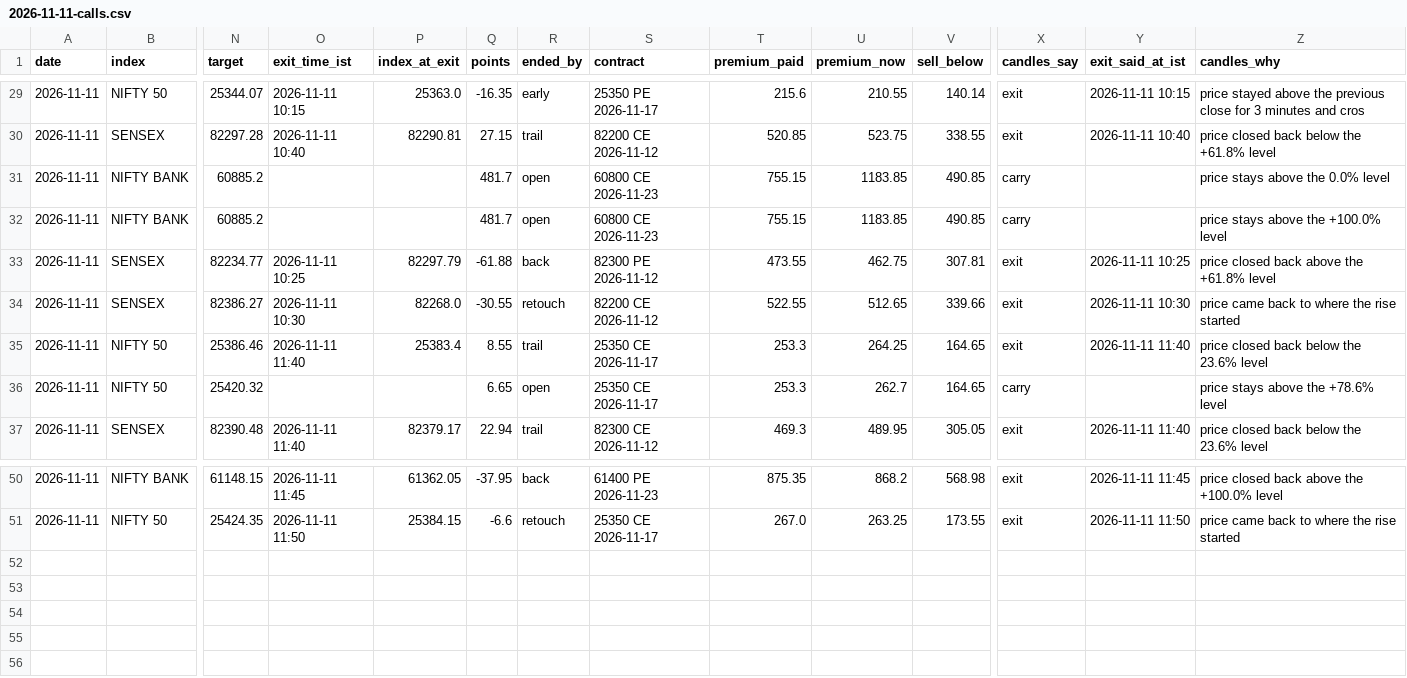
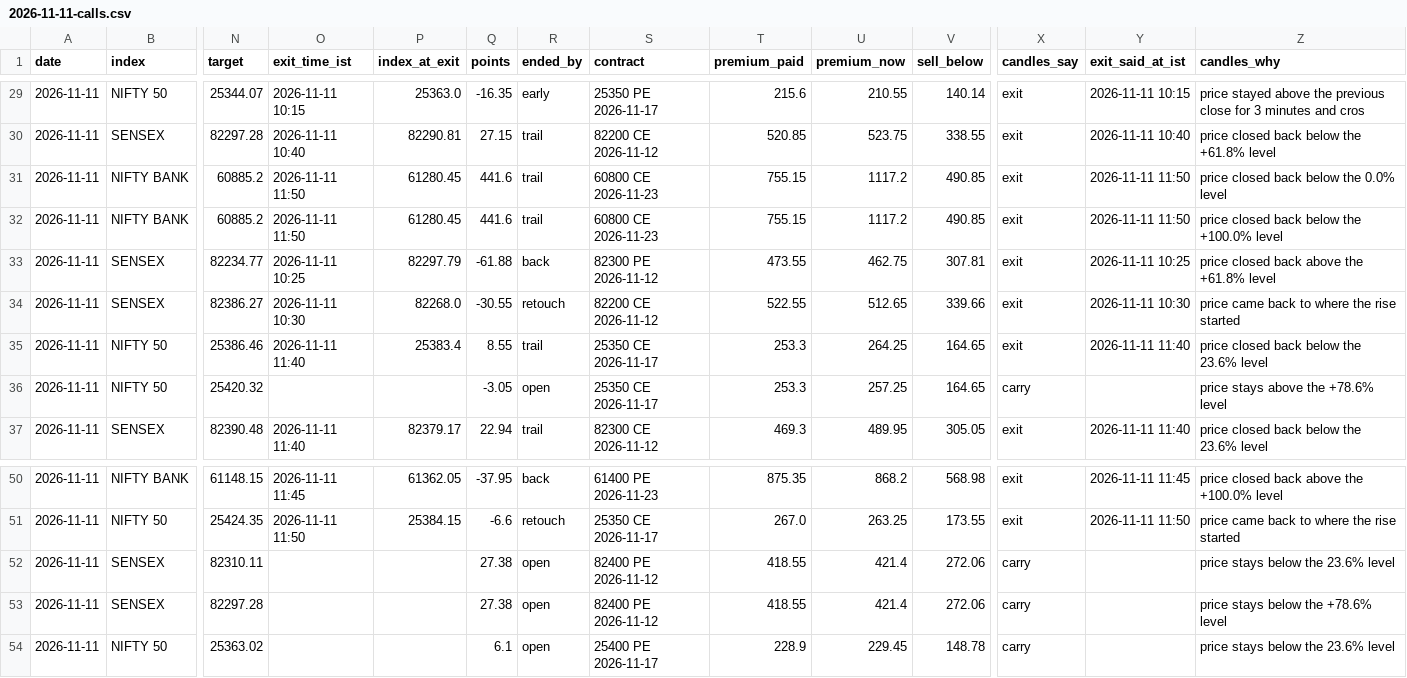
Before and after one commit to AAB-sys/My-Trade, a CSV file: sessions/2026-11-11-calls.csv, drawn as a sheet; only a part is shown, gaps mark what is left out; rows hold the shown columns only; the diff names each change by its address in the sheet, - before the commit and + after, or states it on an @@ line.

Commit message:
Session 2026-11-11-calls

```diff
--- a/sessions/2026-11-11-calls.csv
+++ b/sessions/2026-11-11-calls.csv
-O31:O32 (exit_time_ist): (empty)
+O31:O32 (exit_time_ist): 2026-11-11 11:50
-P31:P32 (index_at_exit): (empty)
+P31:P32 (index_at_exit): 61280.45
-Q31:Q32 (points): 481.7
+Q31:Q32 (points): 441.6
-R31:R32 (ended_by): open
+R31:R32 (ended_by): trail
-U31:U32 (premium_now): 1183.85
+U31:U32 (premium_now): 1117.2
-X31:X32 (candles_say): carry
+X31:X32 (candles_say): exit
-Y31:Y32 (exit_said_at_ist): (empty)
+Y31:Y32 (exit_said_at_ist): 2026-11-11 11:50
-Z31 (candles_why): price stays above the 0.0% level
+Z31 (candles_why): price closed back below the 0.0% level
-Z32 (candles_why): price stays above the +100.0% level
+Z32 (candles_why): price closed back below the +100.0% level
-Q36 (points): 6.65
+Q36 (points): -3.05
-U36 (premium_now): 262.7
+U36 (premium_now): 257.25
+row 52: 2026-11-11 | SENSEX | 82310.11 |  |  | 27.38 | open | 82400 PE 2026-11-12 | 418.55 | 421.4 | 272.06 | carry |  | price stays below the 23.6% level
+row 53: 2026-11-11 | SENSEX | 82297.28 |  |  | 27.38 | open | 82400 PE 2026-11-12 | 418.55 | 421.4 | 272.06 | carry |  | price stays below the +78.6% level
+row 54: 2026-11-11 | NIFTY 50 | 25363.02 |  |  | 6.1 | open | 25400 PE 2026-11-17 | 228.9 | 229.45 | 148.78 | carry |  | price stays below the 23.6% level
```
